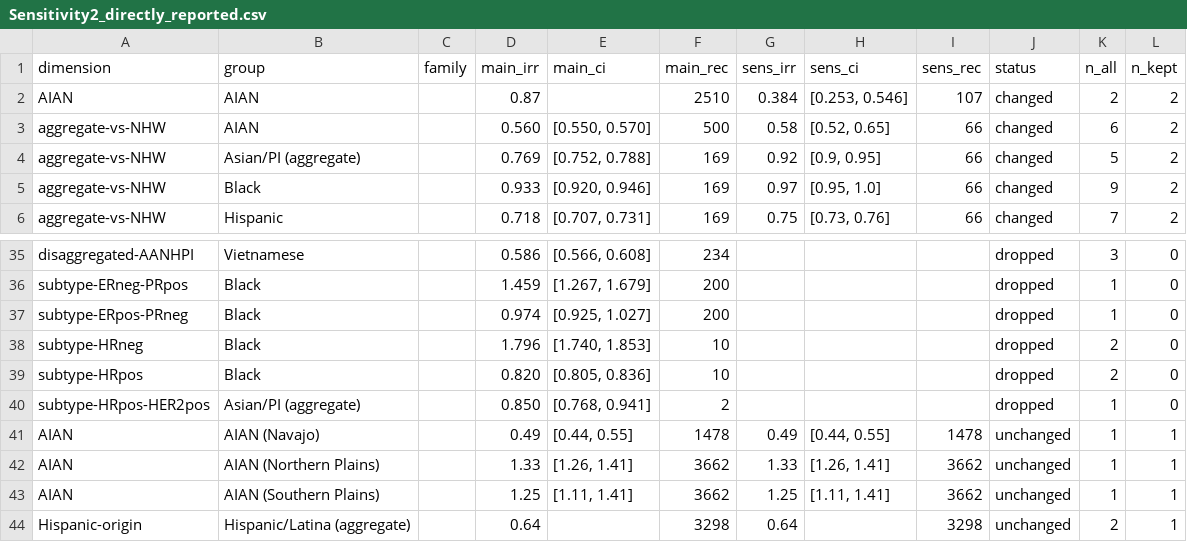
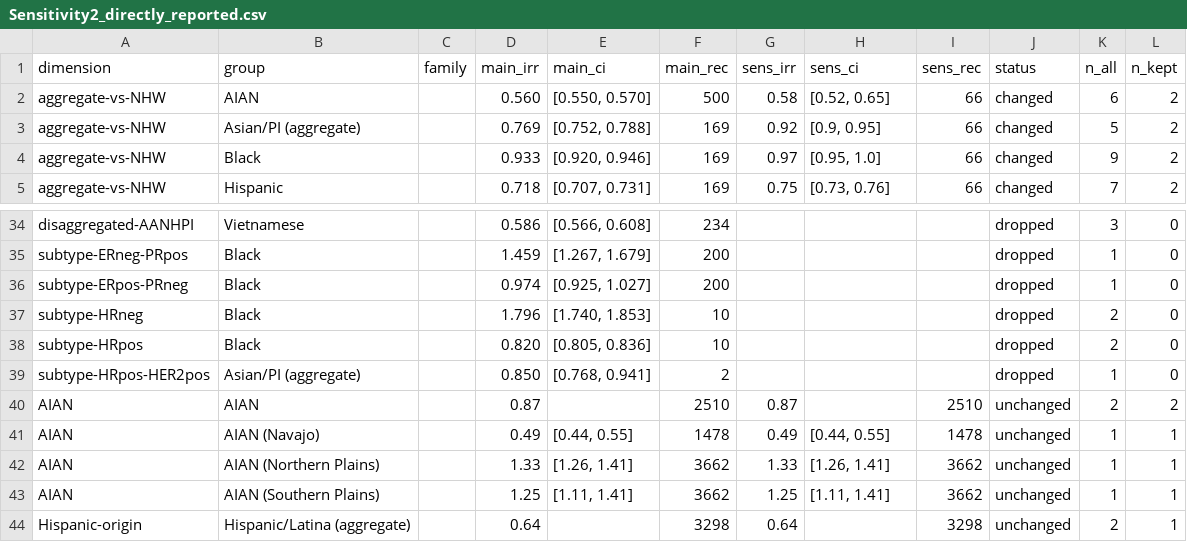
Before and after one commit to p16791918-lab/Meta, a CSV file: meta_agents/search_v2/outputs/Sensitivity2_directly_reported.csv, drawn as a sheet; only a part is shown, gaps mark what is left out.

```diff
--- a/meta_agents/search_v2/outputs/Sensitivity2_directly_reported.csv
+++ b/meta_agents/search_v2/outputs/Sensitivity2_directly_reported.csv
@@ -1,3 +1,2 @@
 dimension,group,family,main_irr,main_ci,main_rec,sens_irr,sens_ci,sens_rec,status,n_all,n_kept
-AIAN,AIAN,,0.87,,2510,0.384," [0.253, 0.546]",107,changed,2,2
 aggregate-vs-NHW,AIAN,,0.560," [0.550, 0.570]",500,0.58," [0.52, 0.65]",66,changed,6,2
@@ -40,2 +39,3 @@ subtype-HRpos,Black,,0.820," [0.805, 0.836]",10,,,,dropped,2,0
 subtype-HRpos-HER2pos,Asian/PI (aggregate),,0.850," [0.768, 0.941]",2,,,,dropped,1,0
+AIAN,AIAN,,0.87,,2510,0.87,,2510,unchanged,2,2
 AIAN,AIAN (Navajo),,0.49," [0.44, 0.55]",1478,0.49," [0.44, 0.55]",1478,unchanged,1,1
```
Also changed, not shown: meta_agents/search_v2/outputs/Sensitivity1_good_rob.csv, meta_agents/search_v2/outputs/Sensitivity3_nhw_only.csv, 12 other files.
